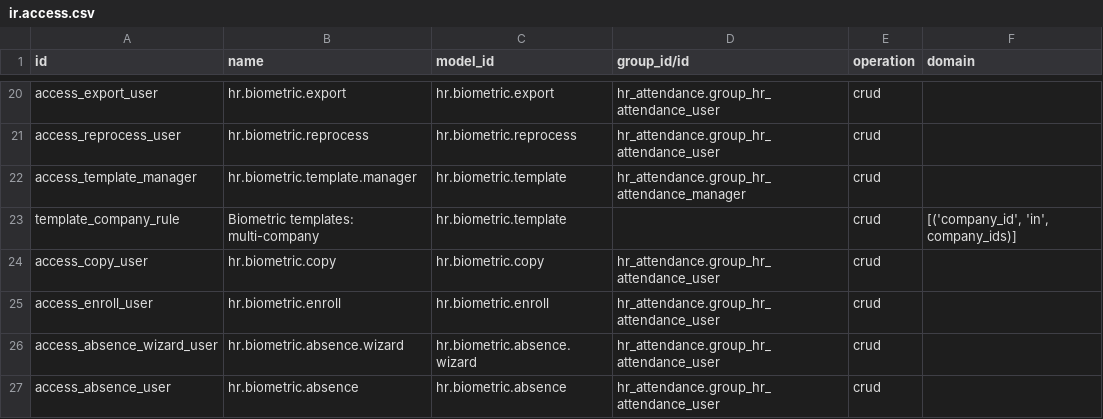
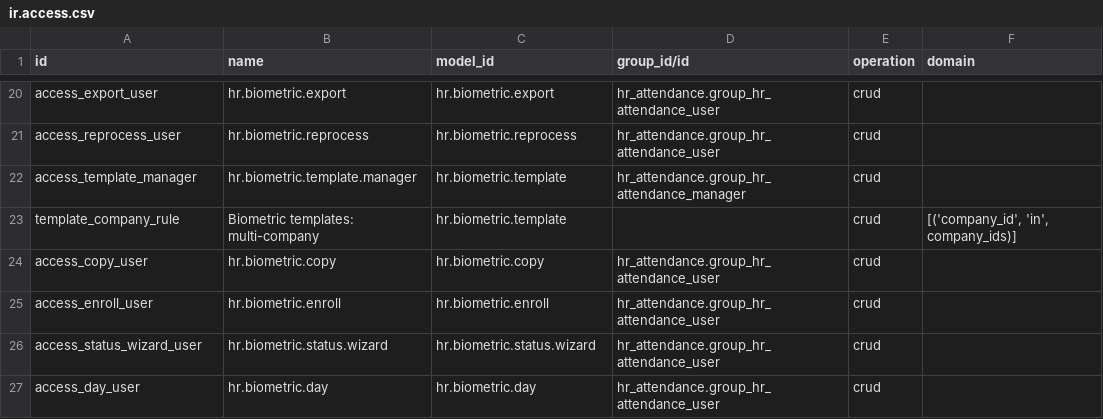
Before and after one commit to odoomates/hr, a CSV file: om_hr_biometric/security/ir.access.csv, drawn as a sheet; only a part is shown, gaps mark what is left out.

Commit message:
[IMP] om_hr_biometric: status, monthly sheet, alerts

```diff
--- a/om_hr_biometric/security/ir.access.csv
+++ b/om_hr_biometric/security/ir.access.csv
@@ -25,3 +25,3 @@ access_copy_user,hr.biometric.copy,hr.biometric.copy,hr_attendance.group_hr_atte
 access_enroll_user,hr.biometric.enroll,hr.biometric.enroll,hr_attendance.group_hr_attendance_user,crud,
-access_absence_wizard_user,hr.biometric.absence.wizard,hr.biometric.absence.wizard,hr_attendance.group_hr_attendance_user,crud,
-access_absence_user,hr.biometric.absence,hr.biometric.absence,hr_attendance.group_hr_attendance_user,crud,
+access_status_wizard_user,hr.biometric.status.wizard,hr.biometric.status.wizard,hr_attendance.group_hr_attendance_user,crud,
+access_day_user,hr.biometric.day,hr.biometric.day,hr_attendance.group_hr_attendance_user,crud,
```
Also changed, not shown: 22 other files.
